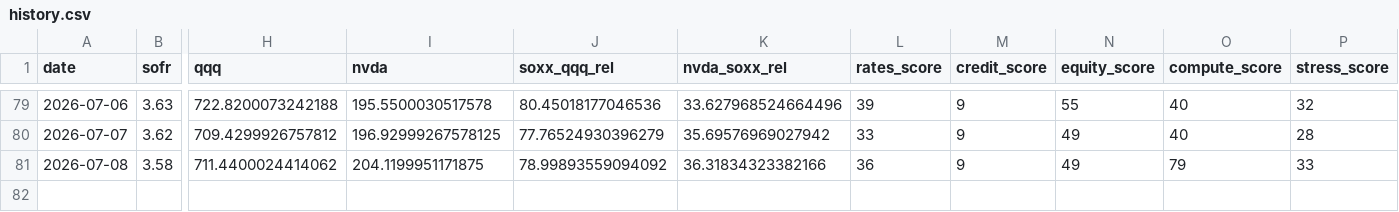
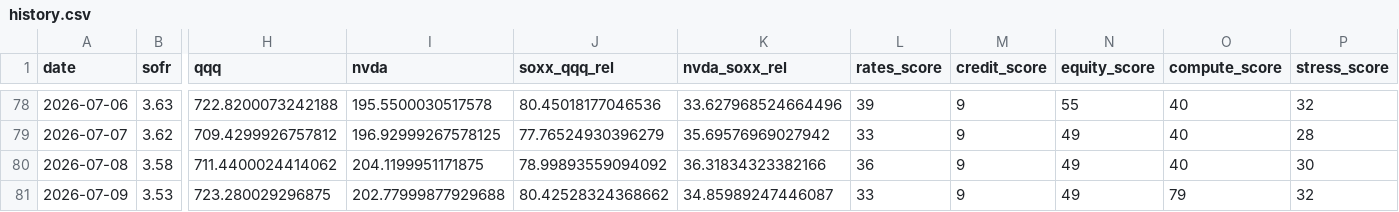
Before and after one commit to davetwchiu/ai-infrastructure-stress-cockpit, a CSV file: data/history.csv, drawn as a sheet; only a part is shown, gaps mark what is left out; addresses are those after the commit; rows hold the shown columns only; the diff covers the shown part only; the diff names each change by its address in the sheet, - before the commit and + after, or states it on an @@ line.

```diff
--- a/data/history.csv
+++ b/data/history.csv
-O80 (compute_score): 79
+O80 (compute_score): 40
-P80 (stress_score): 33
+P80 (stress_score): 30
+row 81: 2026-07-09 | 3.53 | 723.280029296875 | 202.77999877929688 | 80.42528324368662 | 34.85989247446087 | 33 | 9 | 49 | 79 | 32
```
Also changed, not shown: 1 removed row and 116 edited cells elsewhere in this file, 1 other file.
